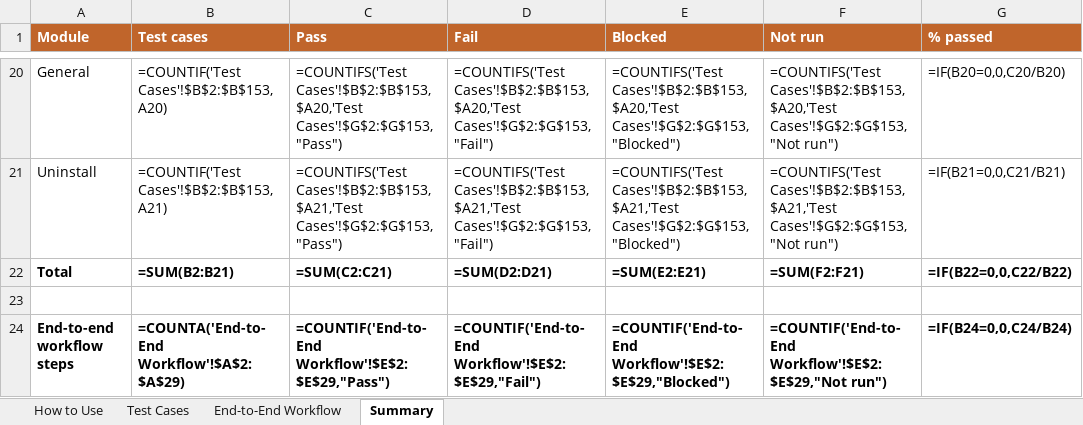
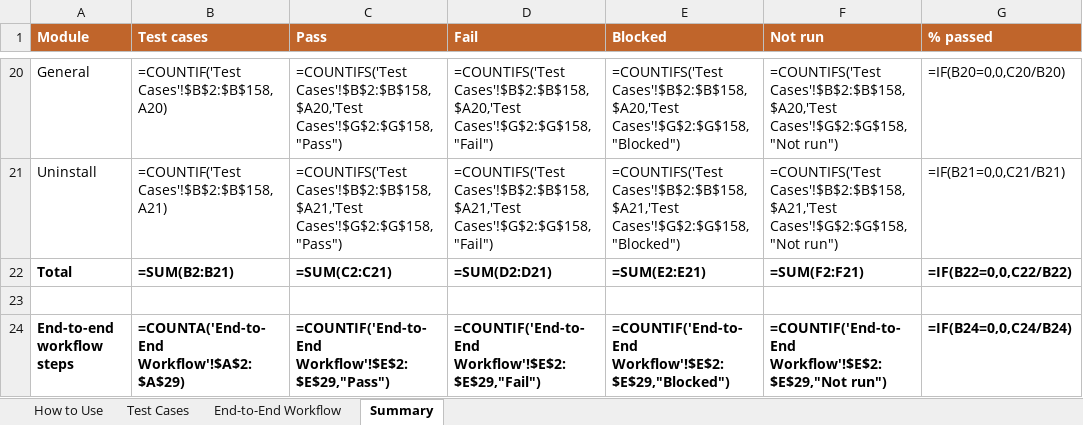
Before and after one commit to offbeatsoftware/hostelmanagement, an Excel workbook: docs/TestCases.xlsx, sheet Summary, drawn as a sheet; only a part is shown, gaps mark what is left out; values as stored, in another font and other column widths than the file's, no borders; formulas without a stored value are shown as written; the diff covers the shown part only; the diff names each change by its address in the sheet, - before the commit and + after, or states it on an @@ line.

```diff
--- a/docs/TestCases.xlsx (sheet Summary)
+++ b/docs/TestCases.xlsx (sheet Summary)
-B20 (Test cases): =COUNTIF('Test Cases'!$B$2:$B$153,A20)
+B20 (Test cases): =COUNTIF('Test Cases'!$B$2:$B$158,A20)
-C20 (Pass): =COUNTIFS('Test Cases'!$B$2:$B$153,$A20,'Test Cases'!$G$2:$G$153,"Pass")
+C20 (Pass): =COUNTIFS('Test Cases'!$B$2:$B$158,$A20,'Test Cases'!$G$2:$G$158,"Pass")
-D20 (Fail): =COUNTIFS('Test Cases'!$B$2:$B$153,$A20,'Test Cases'!$G$2:$G$153,"Fail")
+D20 (Fail): =COUNTIFS('Test Cases'!$B$2:$B$158,$A20,'Test Cases'!$G$2:$G$158,"Fail")
-E20 (Blocked): =COUNTIFS('Test Cases'!$B$2:$B$153,$A20,'Test Cases'!$G$2:$G$153,"Blocked")
+E20 (Blocked): =COUNTIFS('Test Cases'!$B$2:$B$158,$A20,'Test Cases'!$G$2:$G$158,"Blocked")
-F20 (Not run): =COUNTIFS('Test Cases'!$B$2:$B$153,$A20,'Test Cases'!$G$2:$G$153,"Not run")
+F20 (Not run): =COUNTIFS('Test Cases'!$B$2:$B$158,$A20,'Test Cases'!$G$2:$G$158,"Not run")
-B21 (Test cases): =COUNTIF('Test Cases'!$B$2:$B$153,A21)
+B21 (Test cases): =COUNTIF('Test Cases'!$B$2:$B$158,A21)
-C21 (Pass): =COUNTIFS('Test Cases'!$B$2:$B$153,$A21,'Test Cases'!$G$2:$G$153,"Pass")
+C21 (Pass): =COUNTIFS('Test Cases'!$B$2:$B$158,$A21,'Test Cases'!$G$2:$G$158,"Pass")
-D21 (Fail): =COUNTIFS('Test Cases'!$B$2:$B$153,$A21,'Test Cases'!$G$2:$G$153,"Fail")
+D21 (Fail): =COUNTIFS('Test Cases'!$B$2:$B$158,$A21,'Test Cases'!$G$2:$G$158,"Fail")
-E21 (Blocked): =COUNTIFS('Test Cases'!$B$2:$B$153,$A21,'Test Cases'!$G$2:$G$153,"Blocked")
+E21 (Blocked): =COUNTIFS('Test Cases'!$B$2:$B$158,$A21,'Test Cases'!$G$2:$G$158,"Blocked")
-F21 (Not run): =COUNTIFS('Test Cases'!$B$2:$B$153,$A21,'Test Cases'!$G$2:$G$153,"Not run")
+F21 (Not run): =COUNTIFS('Test Cases'!$B$2:$B$158,$A21,'Test Cases'!$G$2:$G$158,"Not run")
```
Also changed, not shown: 90 edited cells elsewhere in this sheet, sheet Test Cases, 17 other files.
